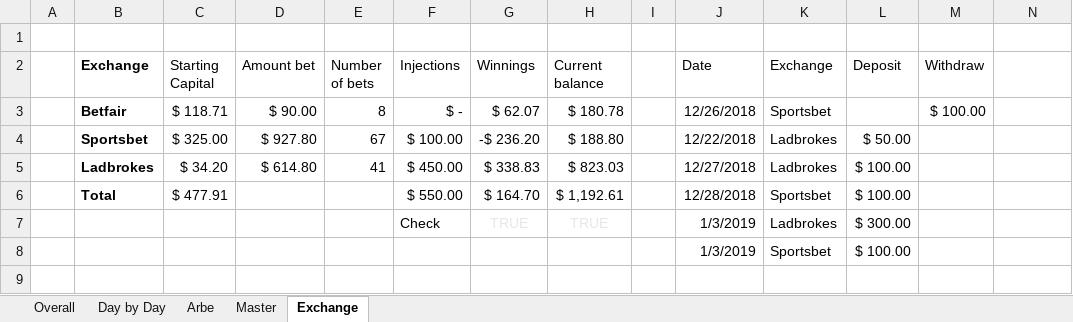
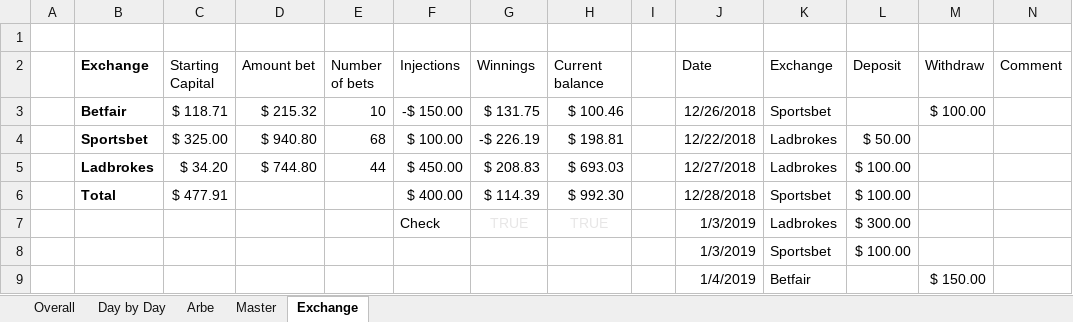
Before and after one commit to johnny-wong/nba_stats, an Excel workbook: Bets.xlsx, sheet Exchange, drawn as a sheet; values as stored, in another font and other column widths than the file's, no borders; conditional formats not drawn; the diff names each change by its address in the sheet, - before the commit and + after, or states it on an @@ line.

```diff
--- a/Bets.xlsx (sheet Exchange)
+++ b/Bets.xlsx (sheet Exchange)
-N2: (empty)
+N2: Comment
-D3 (Amount bet): $ 90.00
+D3 (Amount bet): $ 215.32
-E3 (Number of bets): 8
+E3 (Number of bets): 10
-F3 (Injections): $ -
+F3 (Injections): -$ 150.00
-G3 (Winnings): $ 62.07
+G3 (Winnings): $ 131.75
-H3 (Current balance): $ 180.78
+H3 (Current balance): $ 100.46
-D4 (Amount bet): $ 927.80
+D4 (Amount bet): $ 940.80
-E4 (Number of bets): 67
+E4 (Number of bets): 68
-G4 (Winnings): -$ 236.20
+G4 (Winnings): -$ 226.19
-H4 (Current balance): $ 188.80
+H4 (Current balance): $ 198.81
-D5 (Amount bet): $ 614.80
+D5 (Amount bet): $ 744.80
-E5 (Number of bets): 41
+E5 (Number of bets): 44
-G5 (Winnings): $ 338.83
+G5 (Winnings): $ 208.83
-H5 (Current balance): $ 823.03
+H5 (Current balance): $ 693.03
-F6 (Injections): $ 550.00
+F6 (Injections): $ 400.00
-G6 (Winnings): $ 164.70
+G6 (Winnings): $ 114.39
-H6 (Current balance): $ 1,192.61
+H6 (Current balance): $ 992.30
+row 9:  |  |  |  |  |  |  |  |  | 1/4/2019 | Betfair |  | $ 150.00
```
Also changed, not shown: sheet Master, sheet Arbe, sheet Overall, sheet Day by Day, charts or pictures.
